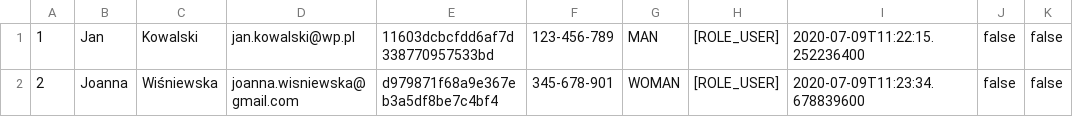
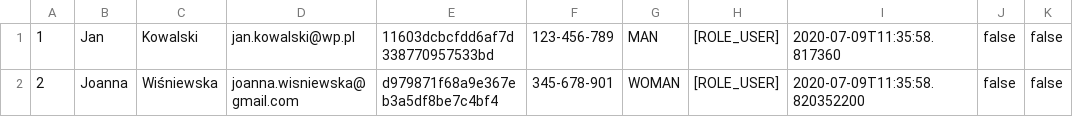
Before and after one commit to les-web/java_adv, a CSV file: src/main/resources/file/users.csv, drawn as a sheet.

Commit message:
format for users printout changed

```diff
--- a/src/main/resources/file/users.csv
+++ b/src/main/resources/file/users.csv
@@ -1,2 +1,2 @@
-1;Jan;Kowalski;jan.kowalski@wp.pl;11603dcbcfdd6af7d338770957533bd;123-456-789;MAN;[ROLE_USER];2020-07-09T11:22:15.252236400;false;false
-2;Joanna;Wiśniewska;joanna.wisniewska@gmail.com;d979871f68a9e367eb3a5df8be7c4bf4;345-678-901;WOMAN;[ROLE_USER];2020-07-09T11:23:34.678839600;false;false
+1;Jan;Kowalski;jan.kowalski@wp.pl;11603dcbcfdd6af7d338770957533bd;123-456-789;MAN;[ROLE_USER];2020-07-09T11:35:58.817360;false;false
+2;Joanna;Wiśniewska;joanna.wisniewska@gmail.com;d979871f68a9e367eb3a5df8be7c4bf4;345-678-901;WOMAN;[ROLE_USER];2020-07-09T11:35:58.820352200;false;false
```
Also changed, not shown: 4 other files.
